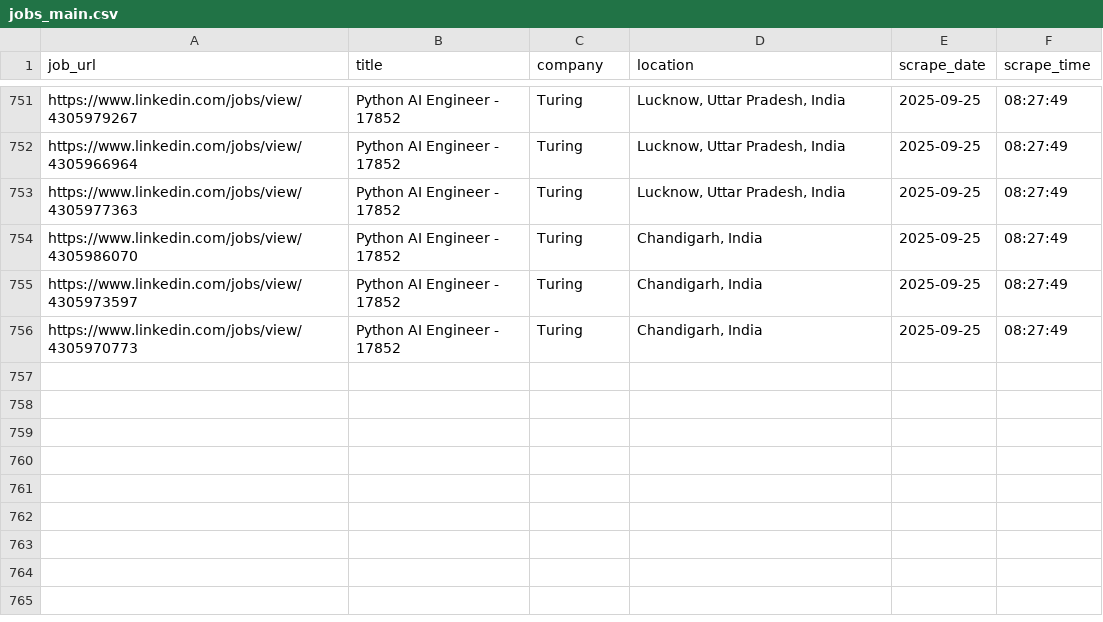
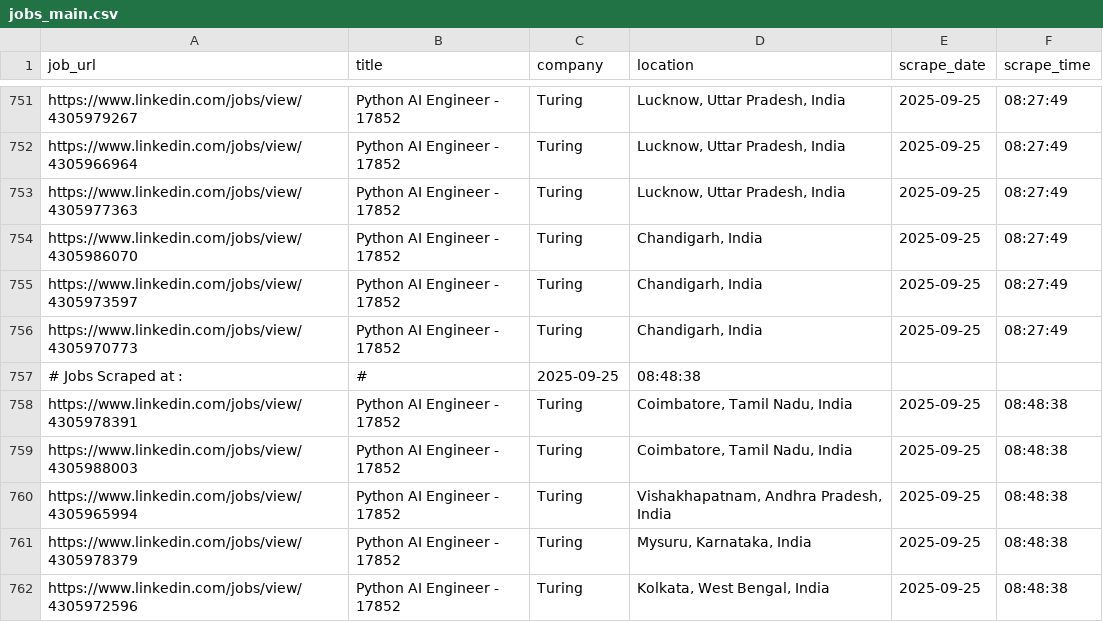
Before and after one commit to ANKIT0017/AUTO-search, a CSV file: jobs_main.csv, drawn as a sheet; only a part is shown, gaps mark what is left out.

```diff
--- a/jobs_main.csv
+++ b/jobs_main.csv
@@ -756 +756,7 @@
 "https://www.linkedin.com/jobs/view/4305970773","Python AI Engineer - 17852","Turing","Chandigarh, India","2025-09-25","08:27:49"
+# Jobs Scraped at : , #, 2025-09-25, 08:48:38
+"https://www.linkedin.com/jobs/view/4305978391","Python AI Engineer - 17852","Turing","Coimbatore, Tamil Nadu, India","2025-09-25","08:48:38"
+"https://www.linkedin.com/jobs/view/4305988003","Python AI Engineer - 17852","Turing","Coimbatore, Tamil Nadu, India","2025-09-25","08:48:38"
+"https://www.linkedin.com/jobs/view/4305965994","Python AI Engineer - 17852","Turing","Vishakhapatnam, Andhra Pradesh, India","2025-09-25","08:48:38"
+"https://www.linkedin.com/jobs/view/4305978379","Python AI Engineer - 17852","Turing","Mysuru, Karnataka, India","2025-09-25","08:48:38"
+"https://www.linkedin.com/jobs/view/4305972596","Python AI Engineer - 17852","Turing","Kolkata, West Bengal, India","2025-09-25","08:48:38"
```
